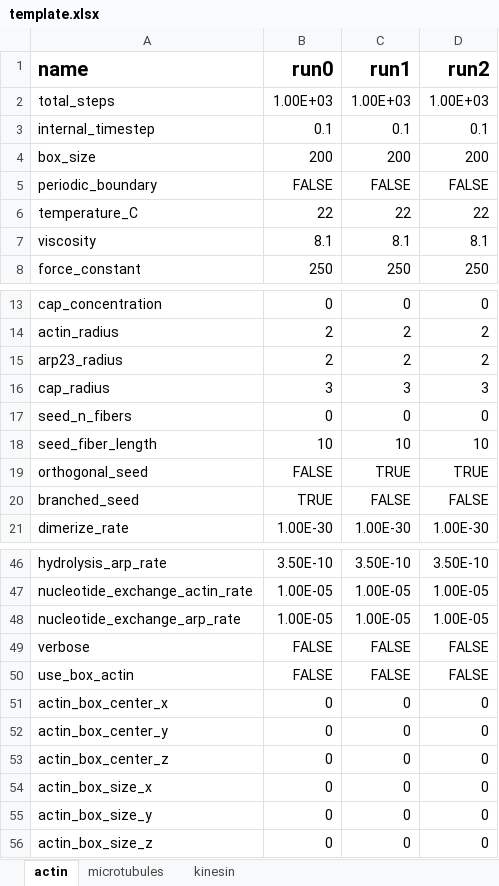
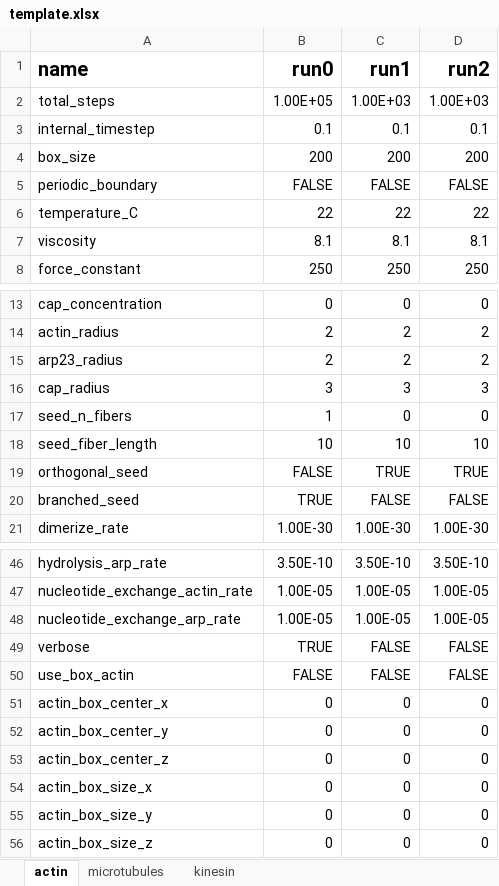
Before and after one commit to simularium/simularium-models-util, an Excel workbook: examples/actin/template.xlsx, sheet actin, drawn as a sheet; only a part is shown, gaps mark what is left out; values as stored, in another font and other column widths than the file's, no borders; the diff names each change by its address in the sheet, - before the commit and + after, or states it on an @@ line.

```diff
--- a/examples/actin/template.xlsx (sheet actin)
+++ b/examples/actin/template.xlsx (sheet actin)
-B2 (run0): 1.00E+03
+B2 (run0): 1.00E+05
-B17 (run0): 0
+B17 (run0): 1
-B49 (run0): FALSE
+B49 (run0): TRUE
```
Also changed, not shown: 1 other file.
